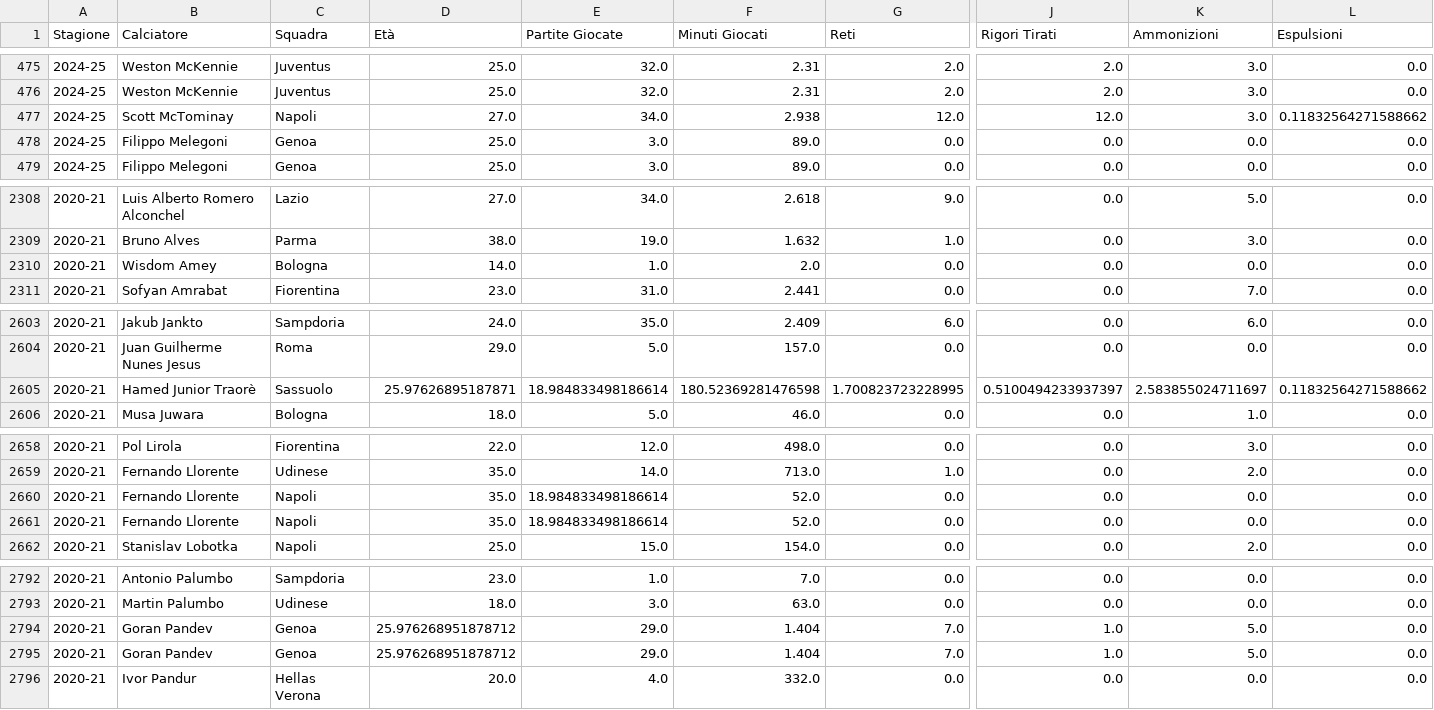
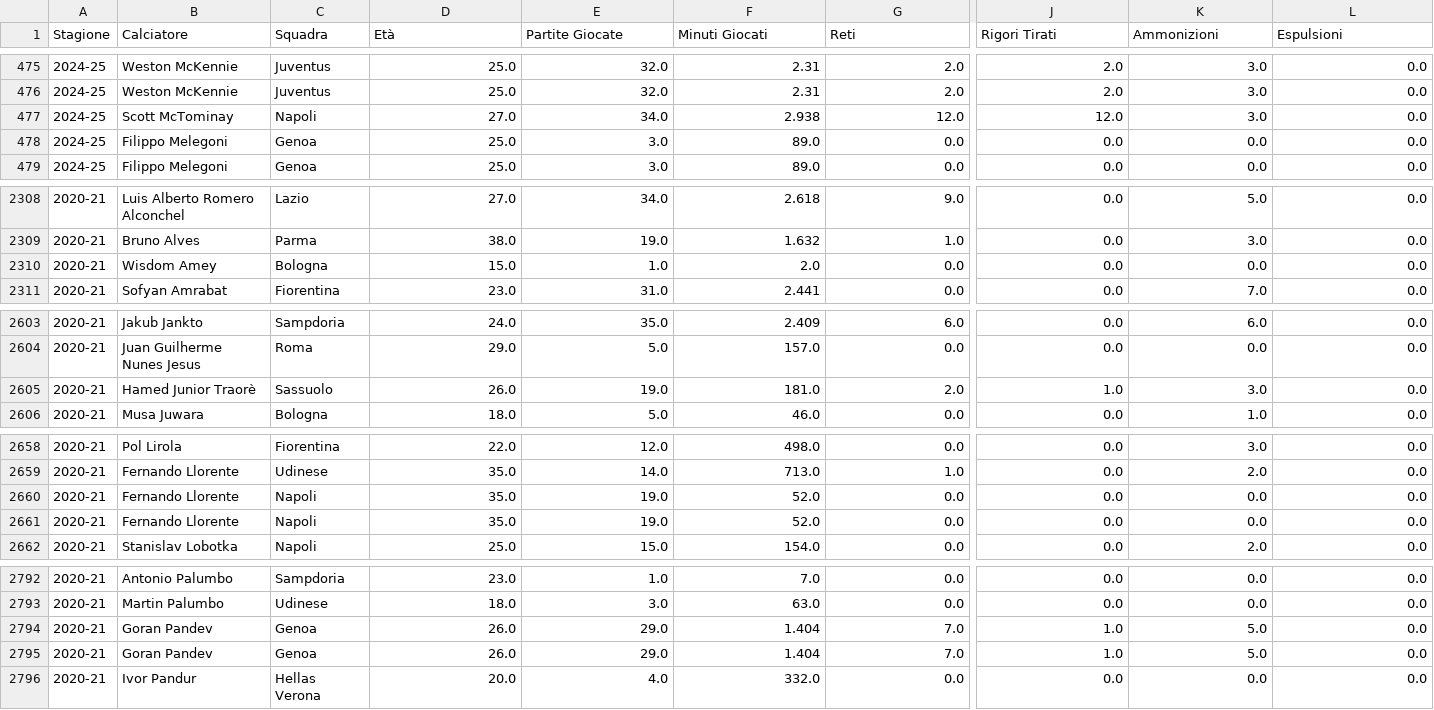
Before and after one commit to Samuele223/machine-Learning, a CSV file: clean_set.csv, drawn as a sheet; only a part is shown, gaps mark what is left out; removed rows and columns are numbered as before the commit, all else as after; rows hold the shown columns only; the diff covers the shown part only; the diff names each change by its address in the sheet, - before the commit and + after, or states it on an @@ line.

```diff
--- a/clean_set.csv
+++ b/clean_set.csv
-L477 (Espulsioni): 0.11832564271588662
+L477 (Espulsioni): 0.0
-D2310 (Età): 14.0
+D2310 (Età): 15.0
-row 2605: 2020-21 | Hamed Junior Traorè | Sassuolo | 25.97626895187871 | 18.984833498186614 | 180.52369281476598 | 1.700823723228995 | 0.5100494233937397 | 2.583855024711697 | 0.11832564271588662
+row 2605: 2020-21 | Hamed Junior Traorè | Sassuolo | 26.0 | 19.0 | 181.0 | 2.0 | 1.0 | 3.0 | 0.0
-E2660:E2661 (Partite Giocate): 18.984833498186614
+E2660:E2661 (Partite Giocate): 19.0
-D2794:D2795 (Età): 25.976268951878712
+D2794:D2795 (Età): 26.0
```
Also changed, not shown: 3 edited cells elsewhere in this file, 1 other file.
